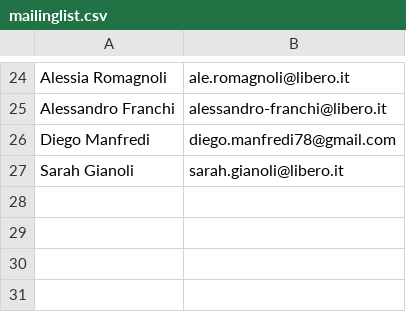
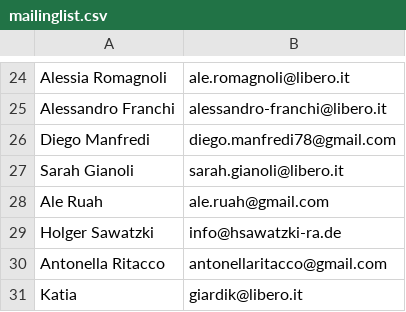
Before and after one commit to 5p2p/5p2p.github.com, a CSV file: _mailinglist/mailinglist.csv, drawn as a sheet; only a part is shown, gaps mark what is left out; the diff names each change by its address in the sheet, - before the commit and + after, or states it on an @@ line.

```diff
--- a/_mailinglist/mailinglist.csv
+++ b/_mailinglist/mailinglist.csv
+row 28: Ale Ruah | ale.ruah@gmail.com
+row 29: Holger Sawatzki | info@hsawatzki-ra.de
+row 30: Antonella Ritacco | antonellaritacco@gmail.com
+row 31: Katia | giardik@libero.it
```
Also changed, not shown: 2 other files.
